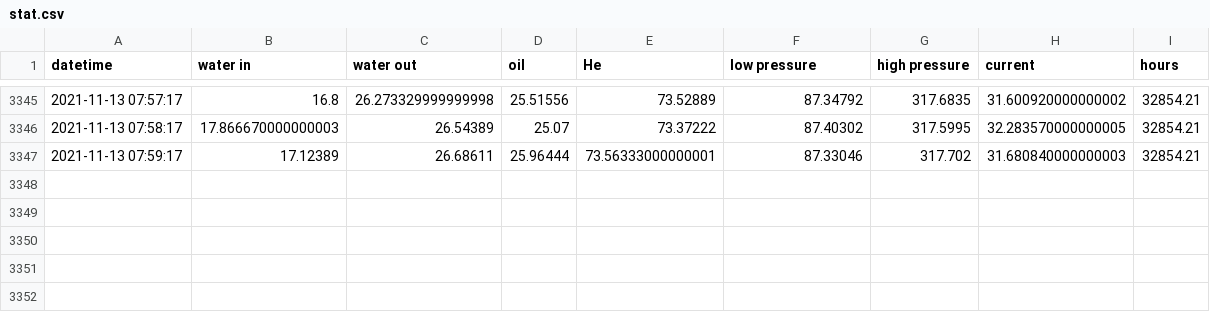
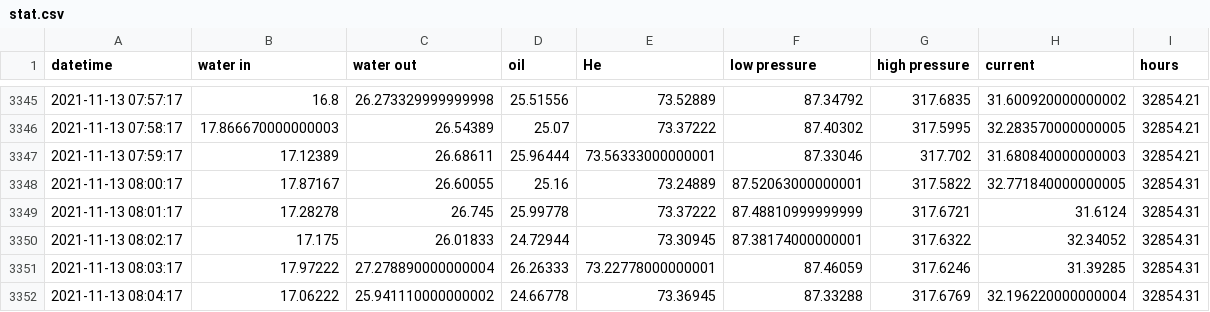
Before and after one commit to SciGEsN/SRC083, a CSV file: data/stat.csv, drawn as a sheet; only a part is shown, gaps mark what is left out; the diff names each change by its address in the sheet, - before the commit and + after, or states it on an @@ line.

```diff
--- a/data/stat.csv
+++ b/data/stat.csv
+row 3348: 2021-11-13 08:00:17 | 17.87167 | 26.60055 | 25.16 | 73.24889 | 87.52063000000001 | 317.5822 | 32.771840000000005 | 32854.31
+row 3349: 2021-11-13 08:01:17 | 17.28278 | 26.745 | 25.99778 | 73.37222 | 87.48810999999999 | 317.6721 | 31.6124 | 32854.31
+row 3350: 2021-11-13 08:02:17 | 17.175 | 26.01833 | 24.72944 | 73.30945 | 87.38174000000001 | 317.6322 | 32.34052 | 32854.31
+row 3351: 2021-11-13 08:03:17 | 17.97222 | 27.278890000000004 | 26.26333 | 73.22778000000001 | 87.46059 | 317.6246 | 31.39285 | 32854.31
+row 3352: 2021-11-13 08:04:17 | 17.06222 | 25.941110000000002 | 24.66778 | 73.36945 | 87.33288 | 317.6769 | 32.196220000000004 | 32854.31
```
Also changed, not shown: data/P.csv, data/T1.csv, 8 other files.
